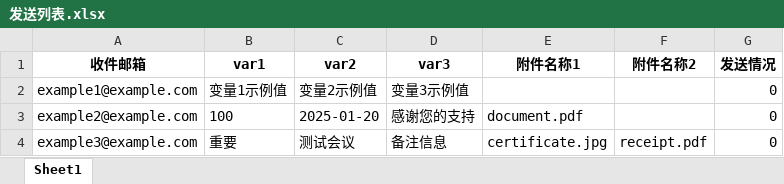
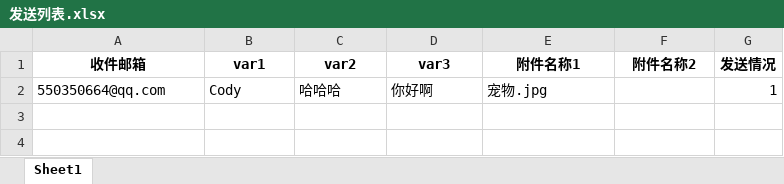
Before and after one commit to lzcjsyr/email-bulk-sender, an Excel workbook: 通用邮件群发/发送列表.xlsx, sheet Sheet1, drawn as a sheet; values as stored, in another font and other column widths than the file's, no borders; removed rows and columns are numbered as before the commit, all else as after; the diff names each change by its address in the sheet, - before the commit and + after, or states it on an @@ line.

```diff
--- a/通用邮件群发/发送列表.xlsx (sheet Sheet1)
+++ b/通用邮件群发/发送列表.xlsx (sheet Sheet1)
-row 2: example1@example.com | 变量1示例值 | 变量2示例值 | 变量3示例值 |  |  | 0
-row 3: example2@example.com | 100 | 2025-01-20 | 感谢您的支持 | document.pdf |  | 0
-row 4: example3@example.com | 重要 | 测试会议 | 备注信息 | certificate.jpg | receipt.pdf | 0
+row 2: 550350664@qq.com | Cody | 哈哈哈 | 你好啊 | 宠物.jpg |  | 1
```
Also changed, not shown: 4 other files.
